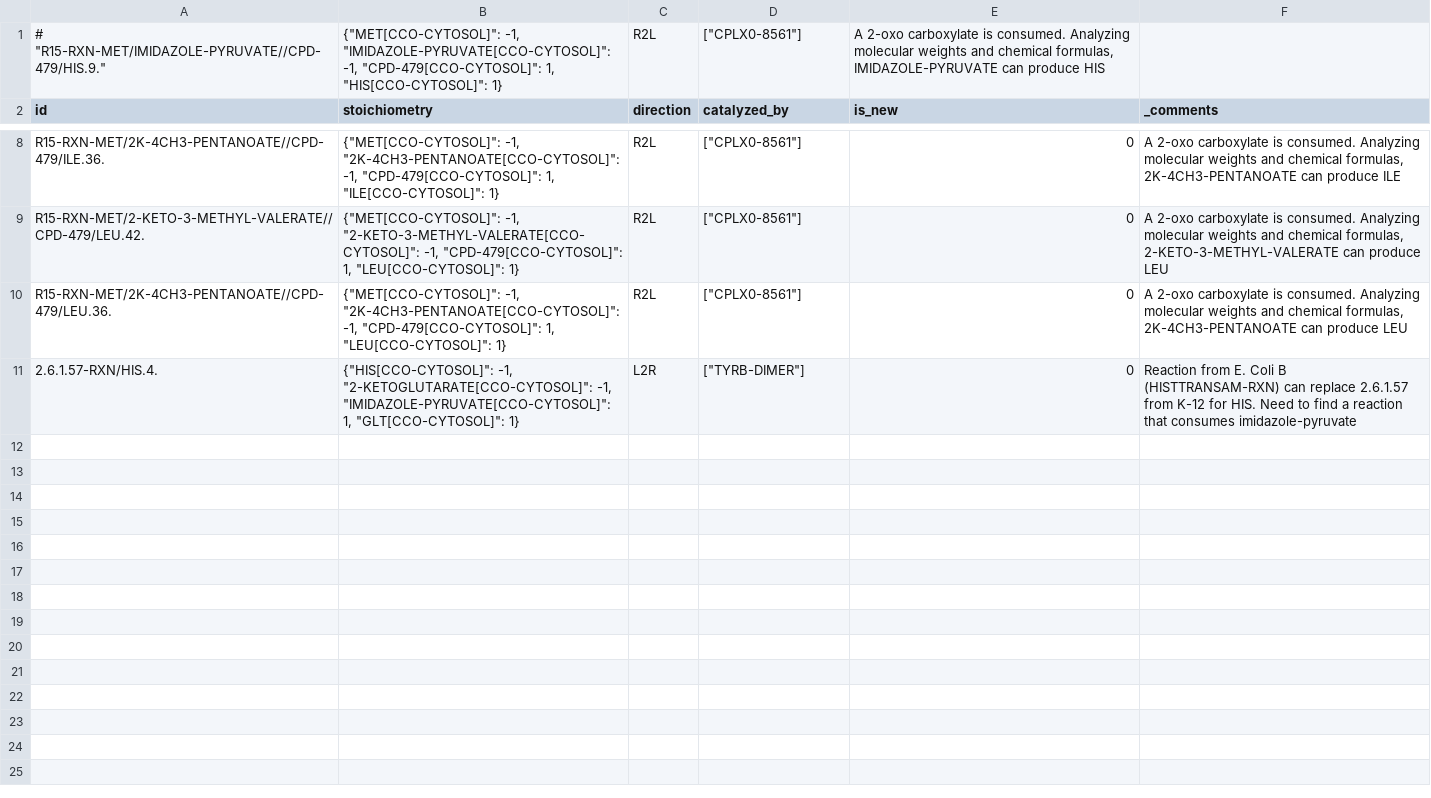
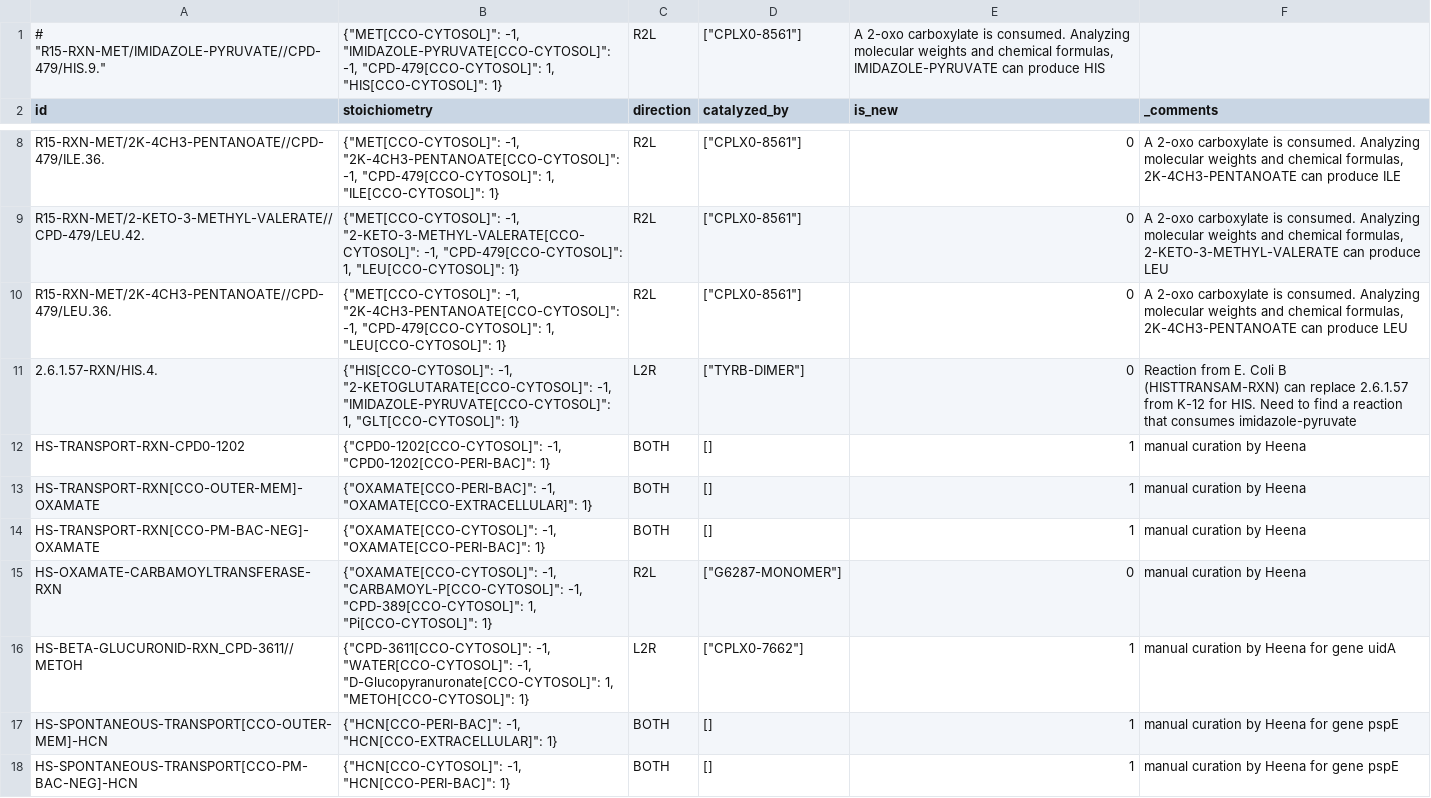
Before and after one commit to CovertLab/vEcoli, a TSV file: reconstruction/ecoli/flat/metabolic_reactions_added.tsv, drawn as a sheet; only a part is shown, gaps mark what is left out.

```diff
--- a/reconstruction/ecoli/flat/metabolic_reactions_added.tsv
+++ b/reconstruction/ecoli/flat/metabolic_reactions_added.tsv
@@ -11 +11,8 @@
 "2.6.1.57-RXN/HIS.4."	{"HIS[CCO-CYTOSOL]": -1, "2-KETOGLUTARATE[CCO-CYTOSOL]": -1, "IMIDAZOLE-PYRUVATE[CCO-CYTOSOL]": 1, "GLT[CCO-CYTOSOL]": 1}	"L2R"	["TYRB-DIMER"]	0	"Reaction from E. Coli B (HISTTRANSAM-RXN) can replace 2.6.1.57 from K-12 for HIS. Need to find a reaction that consumes imidazole-pyruvate"
+"HS-TRANSPORT-RXN-CPD0-1202"	{"CPD0-1202[CCO-CYTOSOL]": -1, "CPD0-1202[CCO-PERI-BAC]": 1}	"BOTH"	[]	1	"manual curation by Heena"
+"HS-TRANSPORT-RXN[CCO-OUTER-MEM]-OXAMATE"	{"OXAMATE[CCO-PERI-BAC]": -1, "OXAMATE[CCO-EXTRACELLULAR]": 1}	"BOTH"	[]	1	"manual curation by Heena"
+"HS-TRANSPORT-RXN[CCO-PM-BAC-NEG]-OXAMATE"	{"OXAMATE[CCO-CYTOSOL]": -1, "OXAMATE[CCO-PERI-BAC]": 1}	"BOTH"	[]	1	"manual curation by Heena"
+"HS-OXAMATE-CARBAMOYLTRANSFERASE-RXN"	{"OXAMATE[CCO-CYTOSOL]": -1, "CARBAMOYL-P[CCO-CYTOSOL]": -1, "CPD-389[CCO-CYTOSOL]": 1, "Pi[CCO-CYTOSOL]": 1}	"R2L"	["G6287-MONOMER"]	0	"manual curation by Heena"
+"HS-BETA-GLUCURONID-RXN_CPD-3611//METOH"	{"CPD-3611[CCO-CYTOSOL]": -1, "WATER[CCO-CYTOSOL]": -1, "D-Glucopyranuronate[CCO-CYTOSOL]": 1, "METOH[CCO-CYTOSOL]": 1}	"L2R"	["CPLX0-7662"]	1	"manual curation by Heena for gene uidA"
+"HS-SPONTANEOUS-TRANSPORT[CCO-OUTER-MEM]-HCN"	{"HCN[CCO-PERI-BAC]": -1, "HCN[CCO-EXTRACELLULAR]": 1}	"BOTH"	[]	1	"manual curation by Heena for gene pspE"
+"HS-SPONTANEOUS-TRANSPORT[CCO-PM-BAC-NEG]-HCN"	{"HCN[CCO-CYTOSOL]": -1, "HCN[CCO-PERI-BAC]": 1}	"BOTH"	[]	1	"manual curation by Heena for gene pspE"
```
Also changed, not shown: notebooks/Heena notebooks/Metabolism_New Genes/WCM gene.csv, notebooks/Heena notebooks/Metabolism_New Genes/dem_new.tsv, 55 other files.
